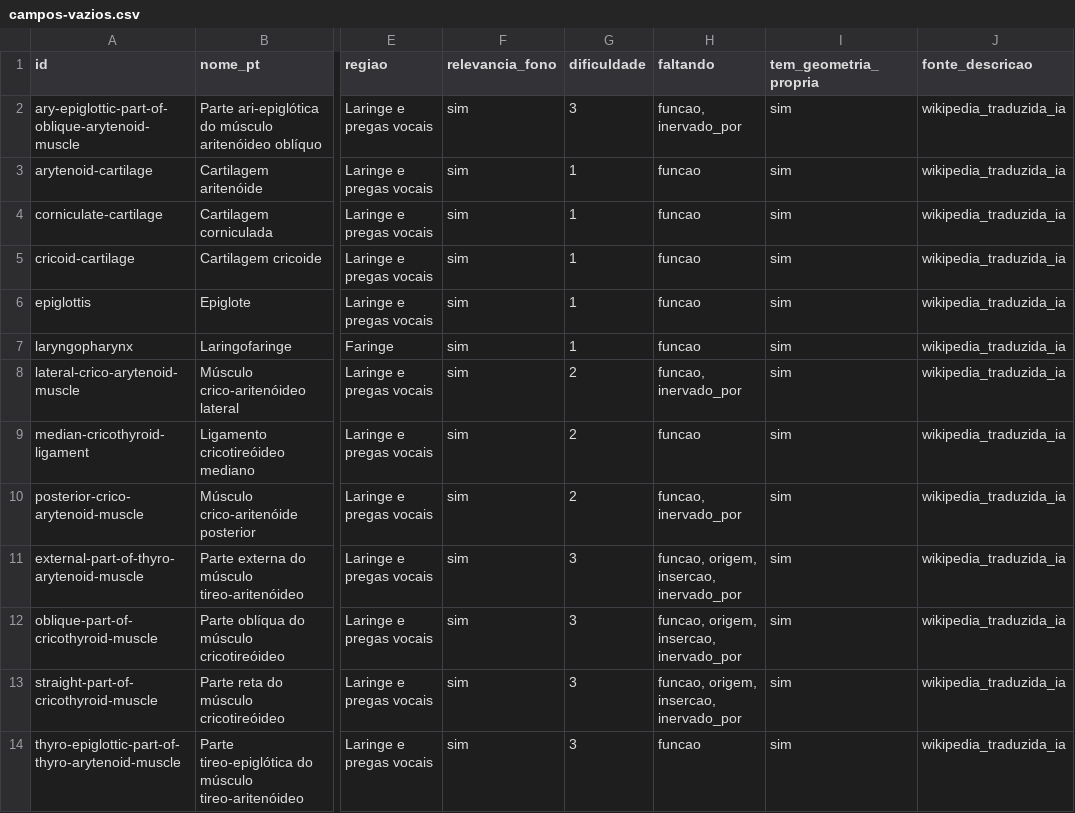
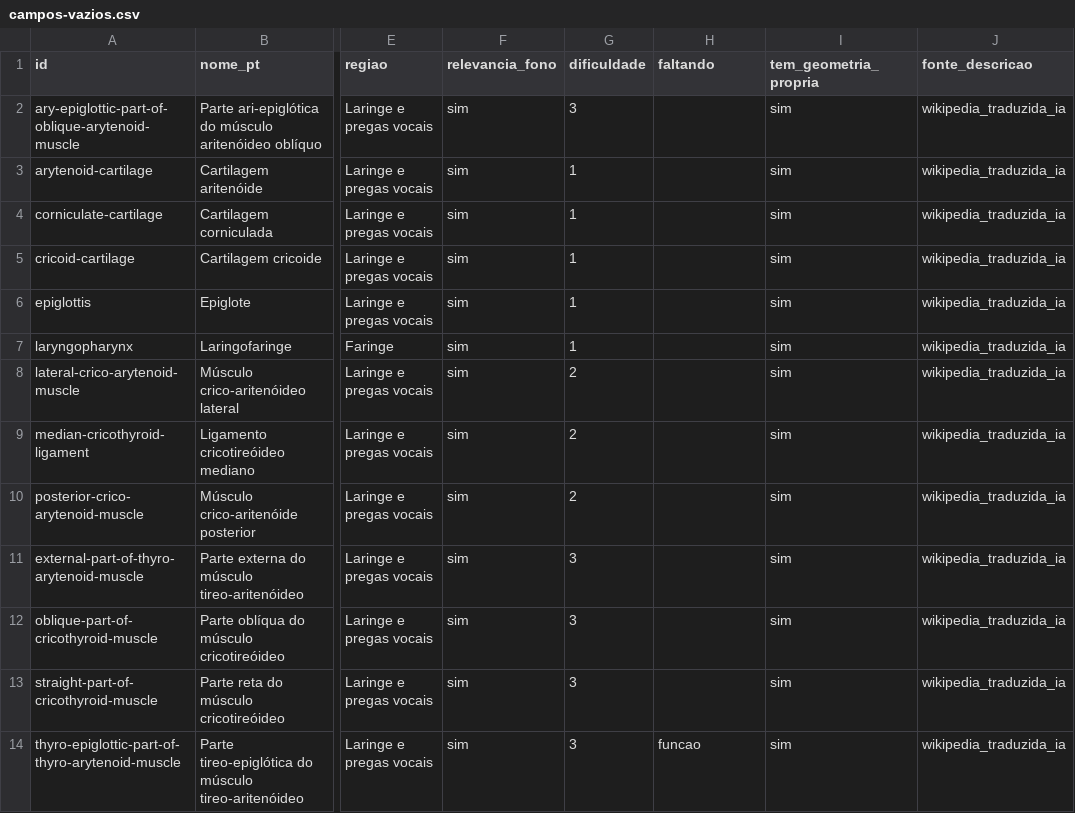
Before and after one commit to gubertbrunoalexandre-cloud/Anatomia-3D, a CSV file: docs/fase-1/campos-vazios.csv, drawn as a sheet; only a part is shown, gaps mark what is left out; the diff covers the shown part only; the diff names each change by its address in the sheet, - before the commit and + after, or states it on an @@ line.

```diff
--- a/docs/fase-1/campos-vazios.csv
+++ b/docs/fase-1/campos-vazios.csv
-H2 (faltando): funcao, inervado_por
+H2 (faltando): (empty)
-H3:H7 (faltando): funcao
+H3:H7 (faltando): (empty)
-H8 (faltando): funcao, inervado_por
+H8 (faltando): (empty)
-H9 (faltando): funcao
+H9 (faltando): (empty)
-H10 (faltando): funcao, inervado_por
+H10 (faltando): (empty)
-H11:H13 (faltando): funcao, origem, insercao, inervado_por
+H11:H13 (faltando): (empty)
```
Also changed, not shown: 97 edited cells elsewhere in this file, 13 other files.
